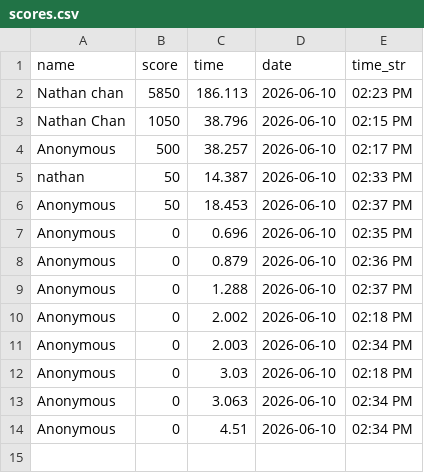
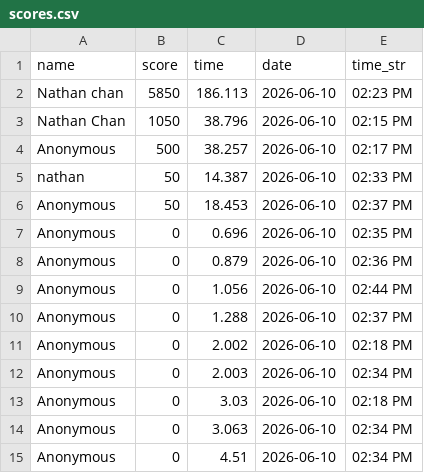
Before and after one commit to logi-89/fate-navy-sea, a CSV file: data/scores.csv, drawn as a sheet.

```diff
--- a/data/scores.csv
+++ b/data/scores.csv
@@ -8,2 +8,3 @@ Anonymous,0,0.696,2026-06-10,02:35 PM
 Anonymous,0,0.879,2026-06-10,02:36 PM
+Anonymous,0,1.056,2026-06-10,02:44 PM
 Anonymous,0,1.288,2026-06-10,02:37 PM
```
Also changed, not shown: 2 other files.
